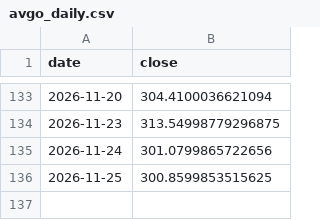
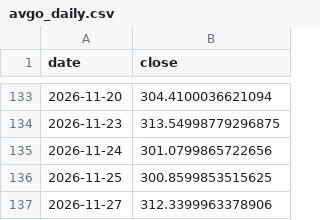
Before and after one commit to tomatofrankie/tpi_algo, a CSV file: avgo_daily.csv, drawn as a sheet; only a part is shown, gaps mark what is left out; the diff names each change by its address in the sheet, - before the commit and + after, or states it on an @@ line.

```diff
--- a/avgo_daily.csv
+++ b/avgo_daily.csv
+row 137: 2026-11-27 | 312.3399963378906
```
Also changed, not shown: amd_daily.csv, log/signal_monitor_2026-11.csv, 5 other files.
